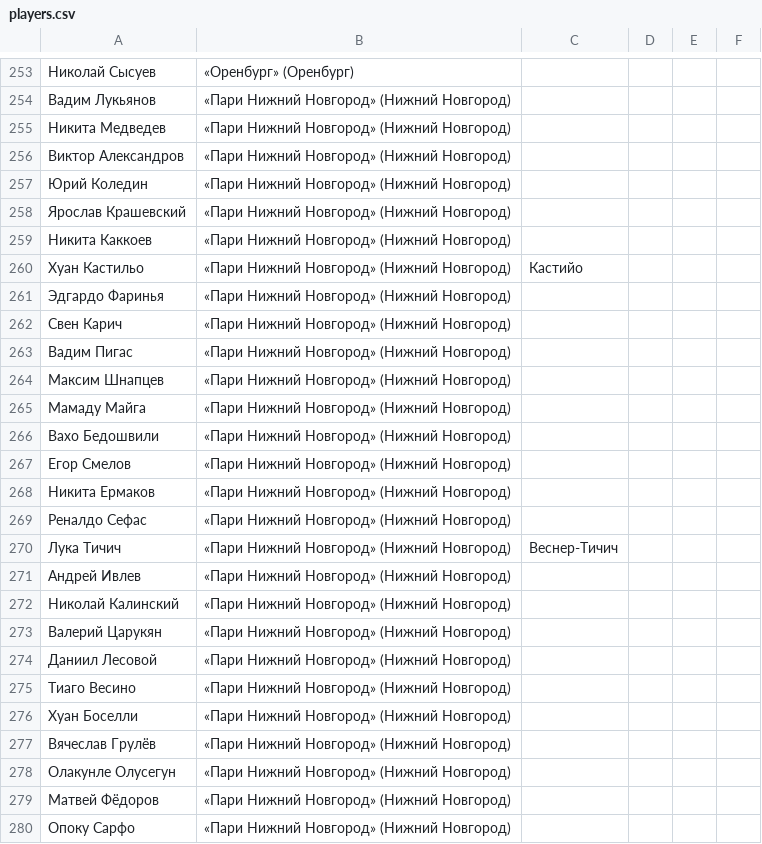
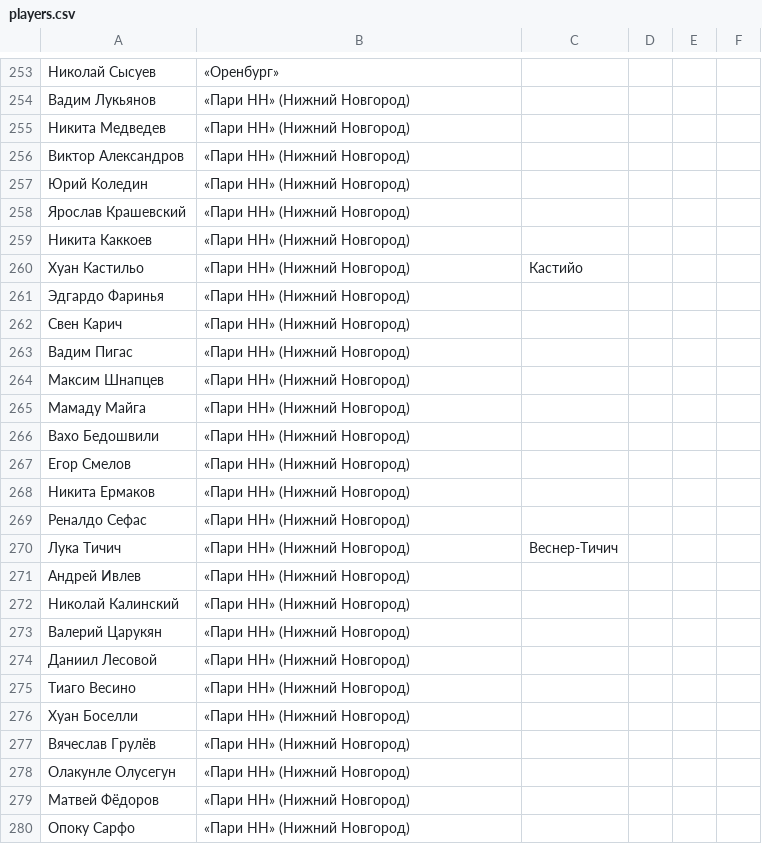
Before and after one commit to egor-belikov/tg-rplquizbot, a CSV file: players.csv, drawn as a sheet; only a part is shown, gaps mark what is left out; the diff covers the shown part only.

```diff
--- a/players.csv
+++ b/players.csv
@@ -253,28 +253,28 @@
-Николай Сысуев,«Оренбург» (Оренбург),,,,
-Вадим Лукьянов,«Пари Нижний Новгород» (Нижний Новгород),,,,
-Никита Медведев,«Пари Нижний Новгород» (Нижний Новгород),,,,
-Виктор Александров,«Пари Нижний Новгород» (Нижний Новгород),,,,
-Юрий Коледин,«Пари Нижний Новгород» (Нижний Новгород),,,,
-Ярослав Крашевский,«Пари Нижний Новгород» (Нижний Новгород),,,,
-Никита Каккоев,«Пари Нижний Новгород» (Нижний Новгород),,,,
-Хуан Кастильо,«Пари Нижний Новгород» (Нижний Новгород),Кастийо,,,
-Эдгардо Фаринья,«Пари Нижний Новгород» (Нижний Новгород),,,,
-Свен Карич,«Пари Нижний Новгород» (Нижний Новгород),,,,
-Вадим Пигас,«Пари Нижний Новгород» (Нижний Новгород),,,,
-Максим Шнапцев,«Пари Нижний Новгород» (Нижний Новгород),,,,
-Мамаду Майга,«Пари Нижний Новгород» (Нижний Новгород),,,,
-Вахо Бедошвили,«Пари Нижний Новгород» (Нижний Новгород),,,,
-Егор Смелов,«Пари Нижний Новгород» (Нижний Новгород),,,,
-Никита Ермаков,«Пари Нижний Новгород» (Нижний Новгород),,,,
-Реналдо Сефас,«Пари Нижний Новгород» (Нижний Новгород),,,,
-Лука Тичич,«Пари Нижний Новгород» (Нижний Новгород),Веснер-Тичич,,,
-Андрей Ивлев,«Пари Нижний Новгород» (Нижний Новгород),,,,
-Николай Калинский,«Пари Нижний Новгород» (Нижний Новгород),,,,
-Валерий Царукян,«Пари Нижний Новгород» (Нижний Новгород),,,,
-Даниил Лесовой,«Пари Нижний Новгород» (Нижний Новгород),,,,
-Тиаго Весино,«Пари Нижний Новгород» (Нижний Новгород),,,,
-Хуан Боселли,«Пари Нижний Новгород» (Нижний Новгород),,,,
-Вячеслав Грулёв,«Пари Нижний Новгород» (Нижний Новгород),,,,
-Олакунле Олусегун,«Пари Нижний Новгород» (Нижний Новгород),,,,
-Матвей Фёдоров,«Пари Нижний Новгород» (Нижний Новгород),,,,
-Опоку Сарфо,«Пари Нижний Новгород» (Нижний Новгород),,,,
+Николай Сысуев,«Оренбург»,,,,
+Вадим Лукьянов,«Пари НН» (Нижний Новгород),,,,
+Никита Медведев,«Пари НН» (Нижний Новгород),,,,
+Виктор Александров,«Пари НН» (Нижний Новгород),,,,
+Юрий Коледин,«Пари НН» (Нижний Новгород),,,,
+Ярослав Крашевский,«Пари НН» (Нижний Новгород),,,,
+Никита Каккоев,«Пари НН» (Нижний Новгород),,,,
+Хуан Кастильо,«Пари НН» (Нижний Новгород),Кастийо,,,
+Эдгардо Фаринья,«Пари НН» (Нижний Новгород),,,,
+Свен Карич,«Пари НН» (Нижний Новгород),,,,
+Вадим Пигас,«Пари НН» (Нижний Новгород),,,,
+Максим Шнапцев,«Пари НН» (Нижний Новгород),,,,
+Мамаду Майга,«Пари НН» (Нижний Новгород),,,,
+Вахо Бедошвили,«Пари НН» (Нижний Новгород),,,,
+Егор Смелов,«Пари НН» (Нижний Новгород),,,,
+Никита Ермаков,«Пари НН» (Нижний Новгород),,,,
+Реналдо Сефас,«Пари НН» (Нижний Новгород),,,,
+Лука Тичич,«Пари НН» (Нижний Новгород),Веснер-Тичич,,,
+Андрей Ивлев,«Пари НН» (Нижний Новгород),,,,
+Николай Калинский,«Пари НН» (Нижний Новгород),,,,
+Валерий Царукян,«Пари НН» (Нижний Новгород),,,,
+Даниил Лесовой,«Пари НН» (Нижний Новгород),,,,
+Тиаго Весино,«Пари НН» (Нижний Новгород),,,,
+Хуан Боселли,«Пари НН» (Нижний Новгород),,,,
+Вячеслав Грулёв,«Пари НН» (Нижний Новгород),,,,
+Олакунле Олусегун,«Пари НН» (Нижний Новгород),,,,
+Матвей Фёдоров,«Пари НН» (Нижний Новгород),,,,
+Опоку Сарфо,«Пари НН» (Нижний Новгород),,,,
```
Also changed, not shown: 82 edited cells elsewhere in this file, 1 other file.
